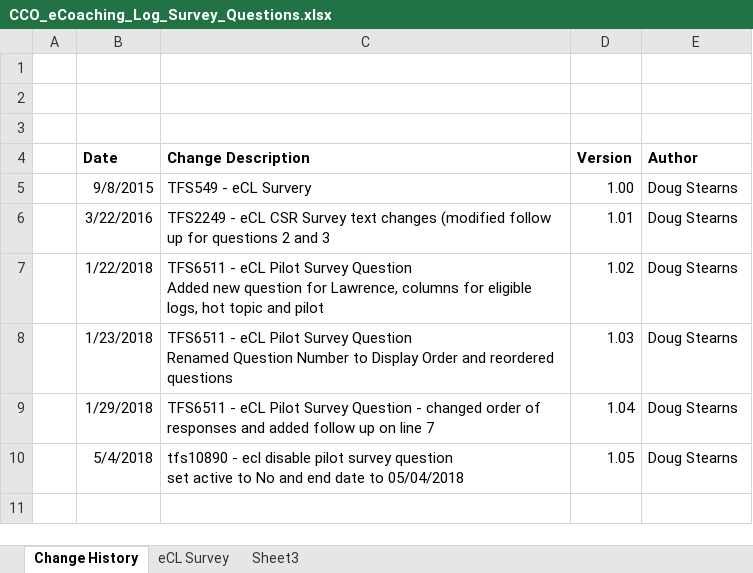
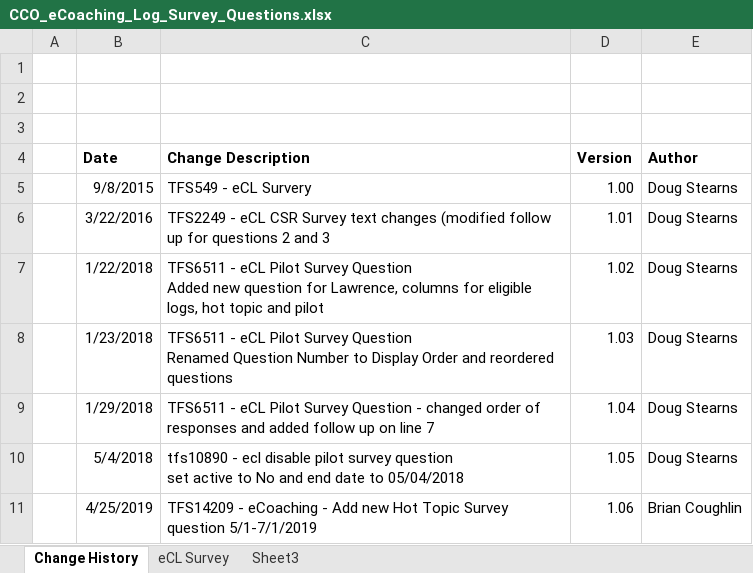
Before and after one commit to maximus-cco/eCoaching_V2_Bak, an Excel workbook: Requirements/CCO_eCoaching_Log_Survey_Questions.xlsx, sheet Change History, drawn as a sheet; values as stored, in another font and other column widths than the file's, no borders; the diff names each change by its address in the sheet, - before the commit and + after, or states it on an @@ line.

Commit message:
TFS14209 Added new Hot Topic Pilot question
git-tfs-id: [https://tfs.omnicloud.local/tfs/cco%20program/]$/eCoaching_V2;C42212

```diff
--- a/Requirements/CCO_eCoaching_Log_Survey_Questions.xlsx (sheet Change History)
+++ b/Requirements/CCO_eCoaching_Log_Survey_Questions.xlsx (sheet Change History)
+row 11:  | 4/25/2019 | TFS14209 - eCoaching - Add new Hot Topic Survey question 5/1-7/1/2019 | 1.06 | Brian Coughlin
```
Also changed, not shown: sheet eCL Survey.
